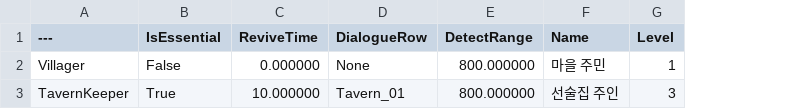
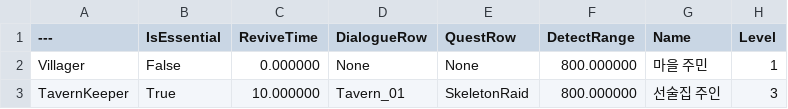
Before and after one commit to silco-zaun/ElmChronicles, a CSV file: DataSource/DT_NPC.csv, drawn as a sheet; only a part is shown; the diff names each change by its address in the sheet, - before the commit and + after, or states it on an @@ line.

```diff
--- a/DataSource/DT_NPC.csv
+++ b/DataSource/DT_NPC.csv
+column E (QuestRow), rows 2-3: None | SkeletonRaid
```
Also changed, not shown: DataSource/DT_Dialogue.csv, 35 other files.
